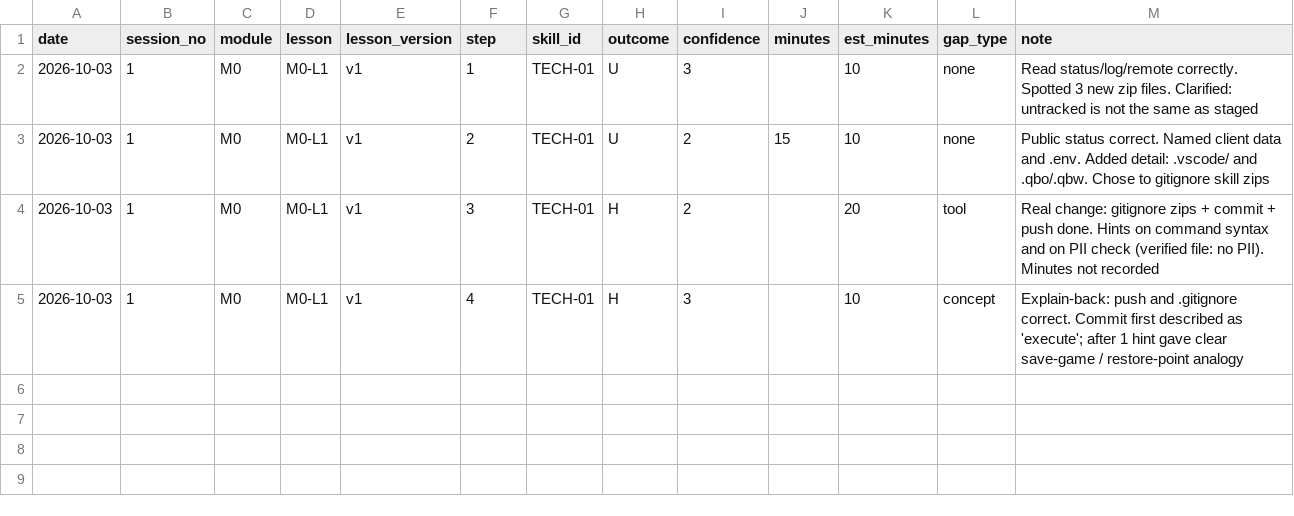
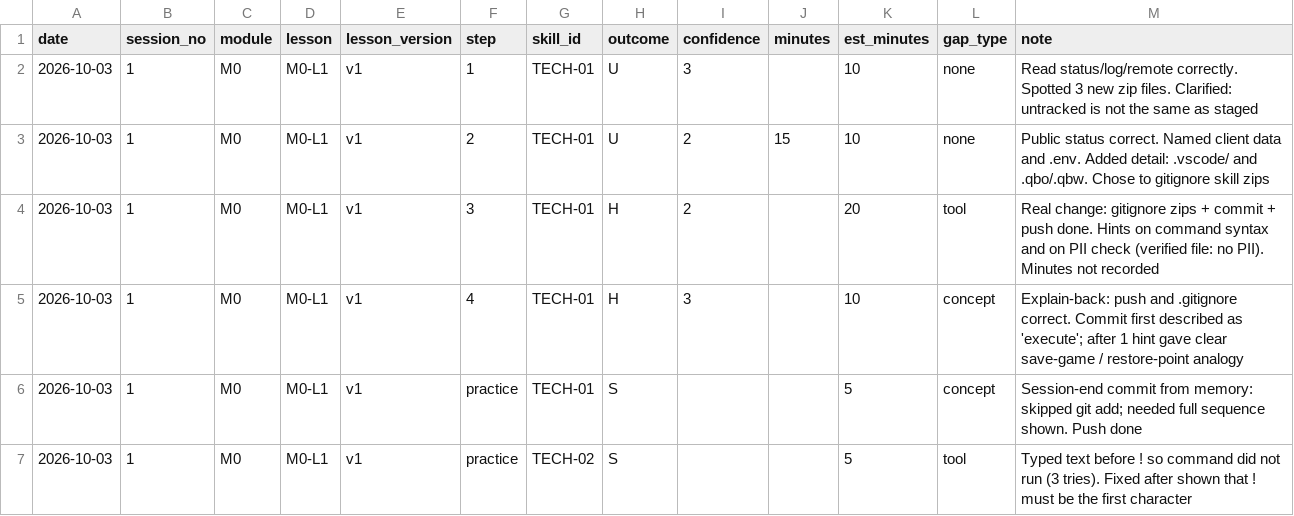
Before and after one commit to sinag-intelligence/finance-ops-build, a CSV file: data/session_log.csv, drawn as a sheet.

```diff
--- a/data/session_log.csv
+++ b/data/session_log.csv
@@ -5 +5,3 @@ date,session_no,module,lesson,lesson_version,step,skill_id,outcome,confidence,mi
 2026-10-03,1,M0,M0-L1,v1,4,TECH-01,H,3,,10,concept,Explain-back: push and .gitignore correct. Commit first described as 'execute'; after 1 hint gave clear save-game / restore-point analogy
+2026-10-03,1,M0,M0-L1,v1,practice,TECH-01,S,,,5,concept,Session-end commit from memory: skipped git add; needed full sequence shown. Push done
+2026-10-03,1,M0,M0-L1,v1,practice,TECH-02,S,,,5,tool,Typed text before ! so command did not run (3 tries). Fixed after shown that ! must be the first character
```
Also changed, not shown: data/skill_map.csv, 1 other file.
